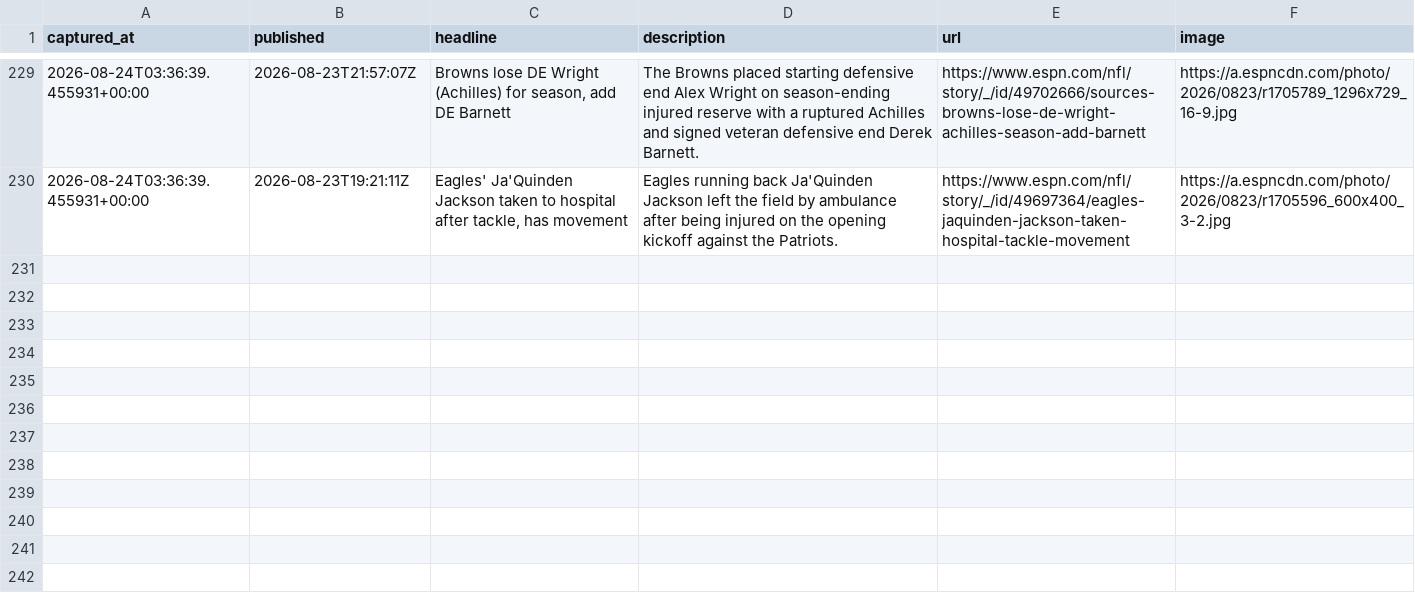
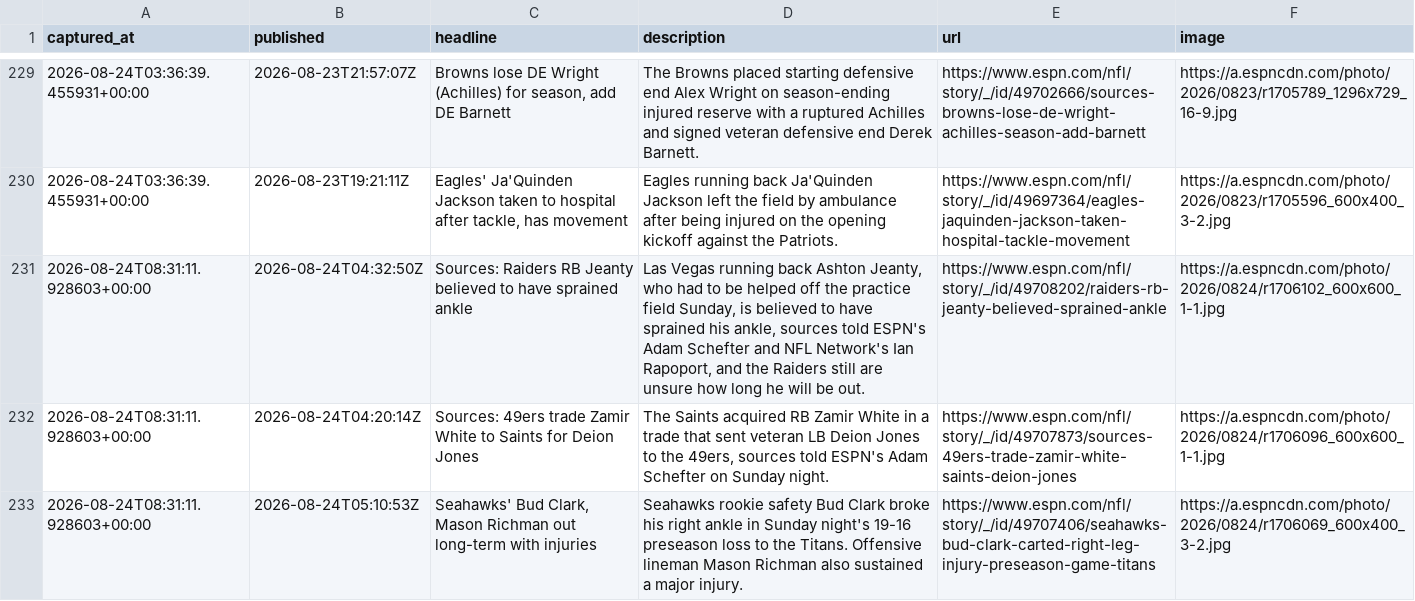
Before and after one commit to cmhart13-boop/OneMoreShiva, a CSV file: data/injury_mentions.csv, drawn as a sheet; only a part is shown, gaps mark what is left out; the diff names each change by its address in the sheet, - before the commit and + after, or states it on an @@ line.

```diff
--- a/data/injury_mentions.csv
+++ b/data/injury_mentions.csv
+row 231: 2026-08-24T08:31:11.928603+00:00 | 2026-08-24T04:32:50Z | Sources: Raiders RB Jeanty believed to have sprained ankle | Las Vegas running back Ashton Jeanty, who had to be helped off the practice field Sunday, is believed to have sprained his ankle, sources told ESPN's Adam Schefter and NFL Network's Ian Rapoport, and the Raiders still are unsure how long he will be out. | https://www.espn.com/nfl/story/_/id/49708202/raiders-rb-jeanty-believed-sprained-ankle | https://a.espncdn.com/photo/2026/0824/r1706102_600x600_1-1.jpg
+row 232: 2026-08-24T08:31:11.928603+00:00 | 2026-08-24T04:20:14Z | Sources: 49ers trade Zamir White to Saints for Deion Jones | The Saints acquired RB Zamir White in a trade that sent veteran LB Deion Jones to the 49ers, sources told ESPN's Adam Schefter on Sunday night. | https://www.espn.com/nfl/story/_/id/49707873/sources-49ers-trade-zamir-white-saints-deion-jones | https://a.espncdn.com/photo/2026/0824/r1706096_600x600_1-1.jpg
+row 233: 2026-08-24T08:31:11.928603+00:00 | 2026-08-24T05:10:53Z | Seahawks' Bud Clark, Mason Richman out long-term with injuries | Seahawks rookie safety Bud Clark broke his right ankle in Sunday night's 19-16 preseason loss to the Titans. Offensive lineman Mason Richman also sustained a major injury. | https://www.espn.com/nfl/story/_/id/49707406/seahawks-bud-clark-carted-right-leg-injury-preseason-game-titans | https://a.espncdn.com/photo/2026/0824/r1706069_600x400_3-2.jpg
```
Also changed, not shown: 2 other files.
